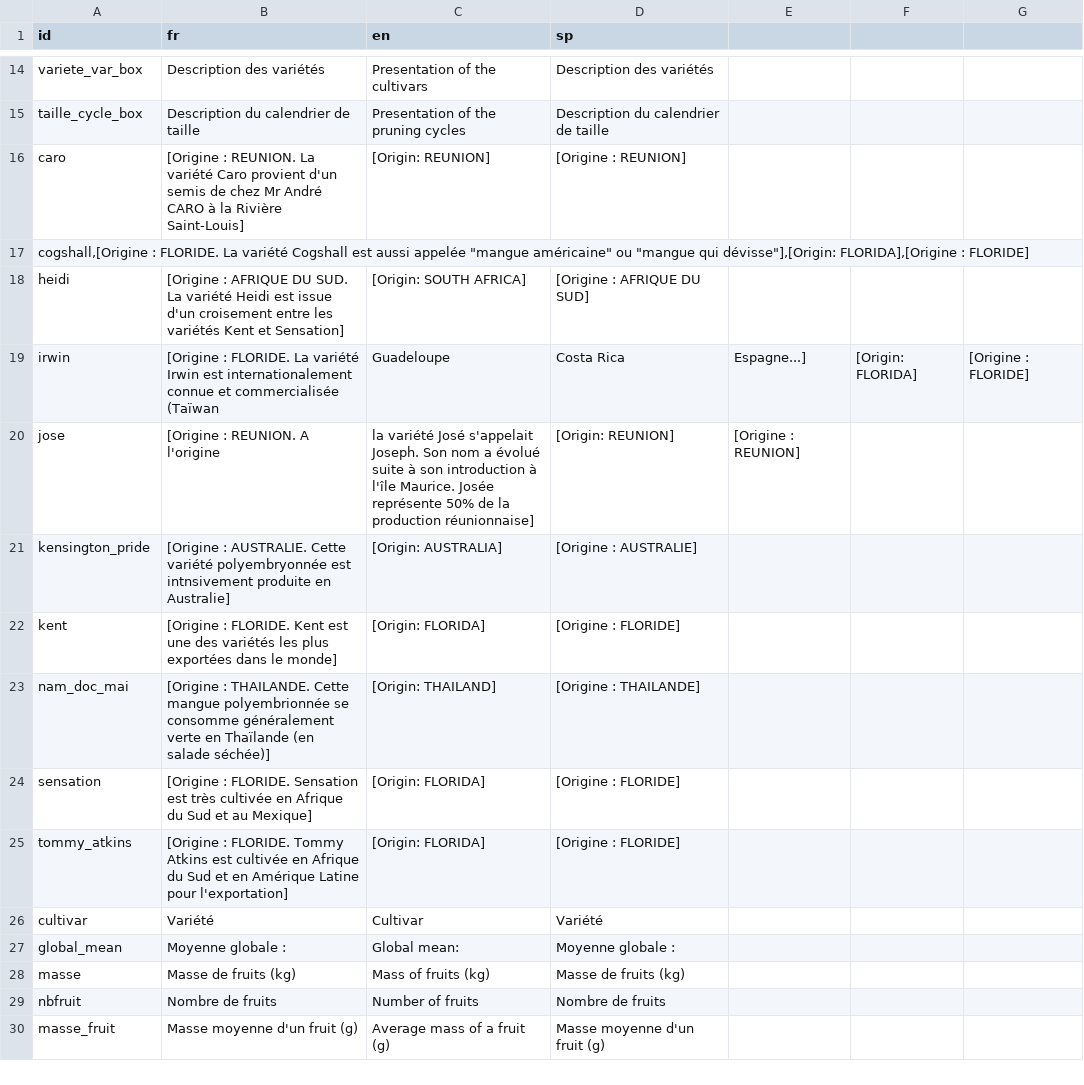
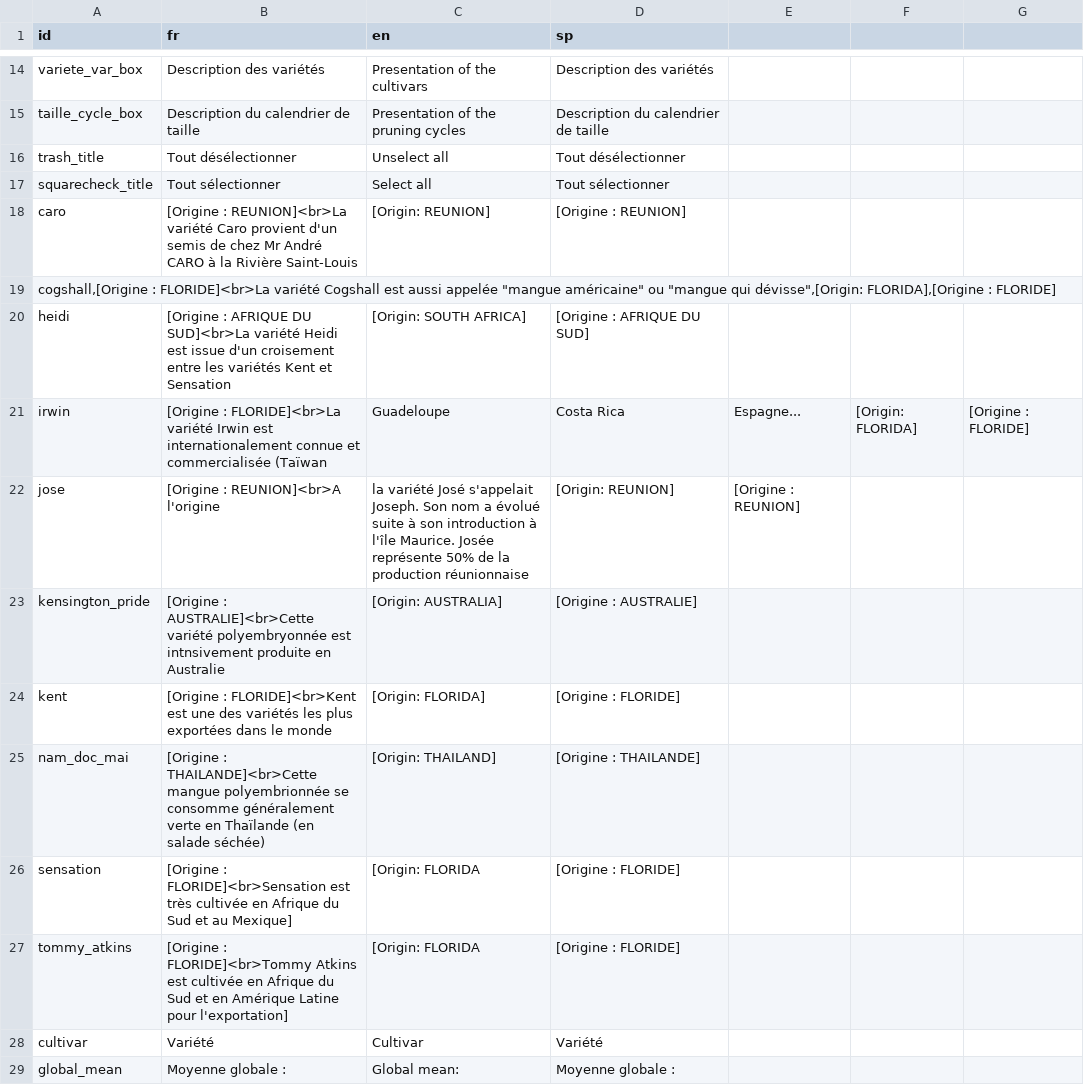
Before and after one commit to anna-doizy/mangoviz, a CSV file: data-raw/textesUI.csv, drawn as a sheet; only a part is shown, gaps mark what is left out; the shorter side is filled out with more unchanged rows.

Commit message:
Add tooltips for trash and check icons and make default year the last year

```diff
--- a/data-raw/textesUI.csv
+++ b/data-raw/textesUI.csv
@@ -15,12 +15,14 @@ variete_var_box,Description des variétés,Presentation of the cultivars,Descrip
 taille_cycle_box,Description du calendrier de taille,Presentation of the pruning cycles,Description du calendrier de taille
-caro,[Origine : REUNION. La variété Caro provient d'un semis de chez Mr André CARO à la Rivière Saint-Louis],[Origin: REUNION],[Origine : REUNION]
-"cogshall,[Origine : FLORIDE. La variété Cogshall est aussi appelée ""mangue américaine"" ou ""mangue qui dévisse""],[Origin: FLORIDA],[Origine : FLORIDE]"
-heidi,[Origine : AFRIQUE DU SUD. La variété Heidi est issue d'un croisement entre les variétés Kent et Sensation],[Origin: SOUTH AFRICA],[Origine : AFRIQUE DU SUD]
-irwin,[Origine : FLORIDE. La variété Irwin est internationalement connue et commercialisée (Taïwan, Guadeloupe, Costa Rica, Espagne...],[Origin: FLORIDA],[Origine : FLORIDE]
-jose,[Origine : REUNION. A l'origine, la variété José s'appelait Joseph. Son nom a évolué suite à son introduction à l'île Maurice. Josée représente 50% de la production réunionnaise],[Origin: REUNION],[Origine : REUNION]
-kensington_pride,[Origine : AUSTRALIE. Cette variété polyembryonnée est intnsivement produite en Australie],[Origin: AUSTRALIA],[Origine : AUSTRALIE]
-kent,[Origine : FLORIDE. Kent est une des variétés les plus exportées dans le monde],[Origin: FLORIDA],[Origine : FLORIDE]
-nam_doc_mai,[Origine : THAILANDE. Cette mangue polyembrionnée se consomme généralement verte en Thaïlande (en salade séchée)],[Origin: THAILAND],[Origine : THAILANDE]
-sensation,[Origine : FLORIDE. Sensation est très cultivée en Afrique du Sud et au Mexique],[Origin: FLORIDA],[Origine : FLORIDE]
-tommy_atkins,[Origine : FLORIDE. Tommy Atkins est cultivée en Afrique du Sud et en Amérique Latine pour l'exportation],[Origin: FLORIDA],[Origine : FLORIDE]
+trash_title, Tout désélectionner, Unselect all, Tout désélectionner
+squarecheck_title, Tout sélectionner, Select all, Tout sélectionner
+caro,[Origine : REUNION]<br>La variété Caro provient d'un semis de chez Mr André CARO à la Rivière Saint-Louis,[Origin: REUNION],[Origine : REUNION]
+"cogshall,[Origine : FLORIDE]<br>La variété Cogshall est aussi appelée ""mangue américaine"" ou ""mangue qui dévisse"",[Origin: FLORIDA],[Origine : FLORIDE]"
+heidi,[Origine : AFRIQUE DU SUD]<br>La variété Heidi est issue d'un croisement entre les variétés Kent et Sensation,[Origin: SOUTH AFRICA],[Origine : AFRIQUE DU SUD]
+irwin,[Origine : FLORIDE]<br>La variété Irwin est internationalement connue et commercialisée (Taïwan, Guadeloupe, Costa Rica, Espagne...,[Origin: FLORIDA],[Origine : FLORIDE]
+jose,[Origine : REUNION]<br>A l'origine, la variété José s'appelait Joseph. Son nom a évolué suite à son introduction à l'île Maurice. Josée représente 50% de la production réunionnaise,[Origin: REUNION],[Origine : REUNION]
+kensington_pride,[Origine : AUSTRALIE]<br>Cette variété polyembryonnée est intnsivement produite en Australie,[Origin: AUSTRALIA],[Origine : AUSTRALIE]
+kent,[Origine : FLORIDE]<br>Kent est une des variétés les plus exportées dans le monde,[Origin: FLORIDA],[Origine : FLORIDE]
+nam_doc_mai,[Origine : THAILANDE]<br>Cette mangue polyembrionnée se consomme généralement verte en Thaïlande (en salade séchée),[Origin: THAILAND],[Origine : THAILANDE]
+sensation,[Origine : FLORIDE]<br>Sensation est très cultivée en Afrique du Sud et au Mexique],[Origin: FLORIDA,[Origine : FLORIDE]
+tommy_atkins,[Origine : FLORIDE]<br>Tommy Atkins est cultivée en Afrique du Sud et en Amérique Latine pour l'exportation],[Origin: FLORIDA,[Origine : FLORIDE]
 cultivar,Variété,Cultivar,Variété
```
Also changed, not shown: 2 other files.
